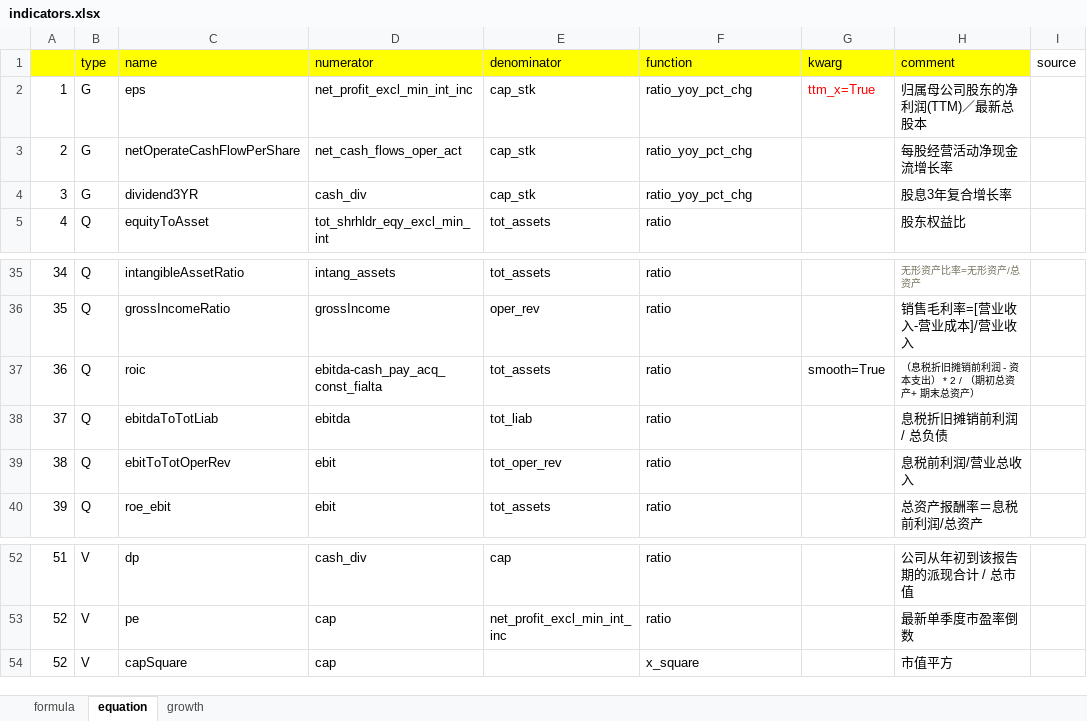
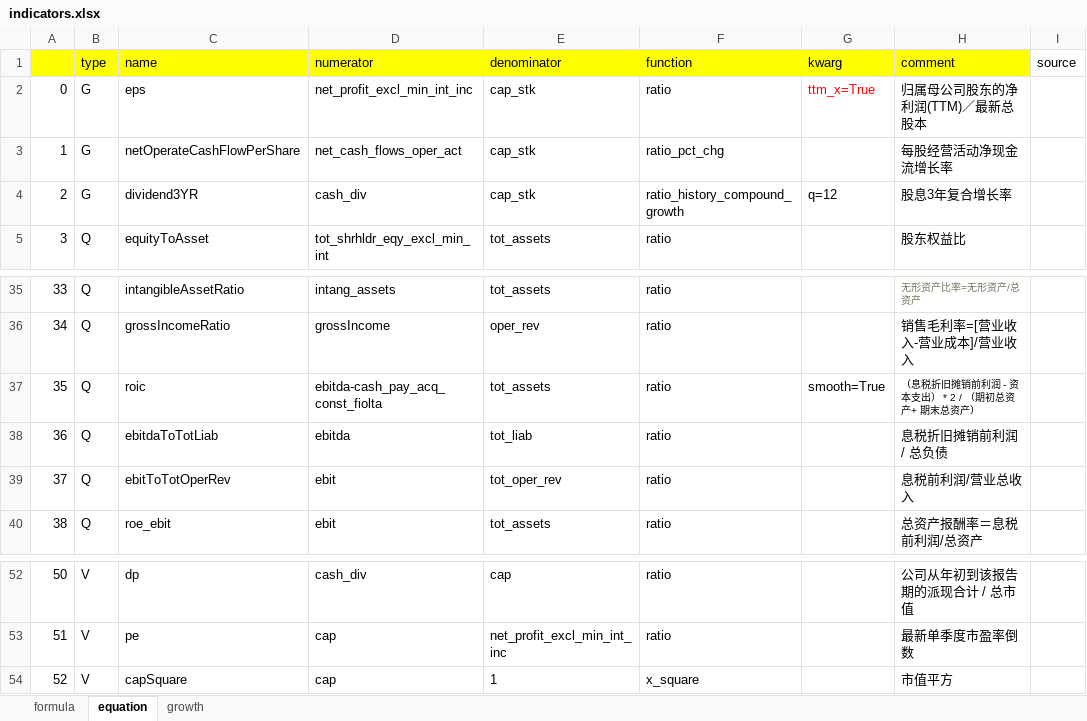
Before and after one commit to dxcv/FT, an Excel workbook: singleFactor/indicators.xlsx, sheet equation, drawn as a sheet; only a part is shown, gaps mark what is left out; values as stored, in another font and other column widths than the file's, no borders; the diff names each change by its address in the sheet, - before the commit and + after, or states it on an @@ line.

```diff
--- a/singleFactor/indicators.xlsx (sheet equation)
+++ b/singleFactor/indicators.xlsx (sheet equation)
@@ column A renumbered between rows 2 and 53 @@
-F2 (function): ratio_yoy_pct_chg
+F2 (function): ratio
-F3 (function): ratio_yoy_pct_chg
+F3 (function): ratio_pct_chg
-F4 (function): ratio_yoy_pct_chg
+F4 (function): ratio_history_compound_growth
-G4 (kwarg): (empty)
+G4 (kwarg): q=12
-D37 (numerator): ebitda-cash_pay_acq_const_fialta
+D37 (numerator): ebitda-cash_pay_acq_const_fiolta
-E54 (denominator): (empty)
+E54 (denominator): 1
```
Also changed, not shown: 13 other files.
